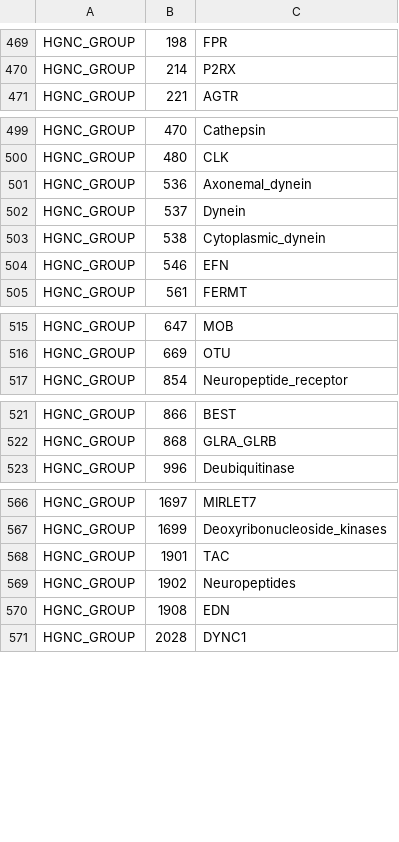
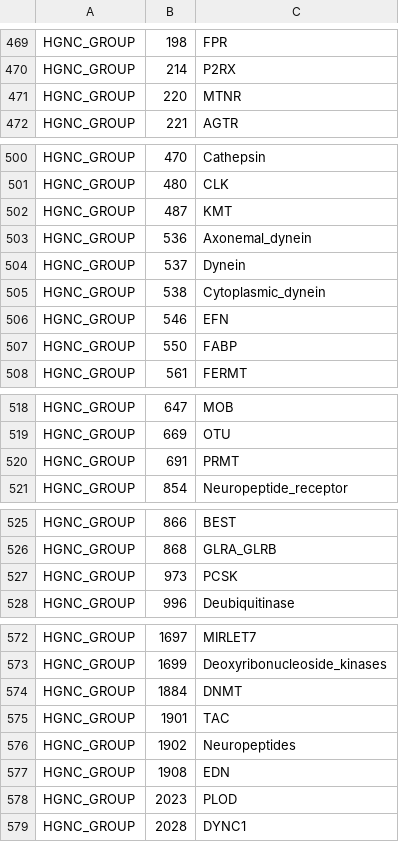
Before and after one commit to wikipathways/famplex, a CSV file: equivalences.csv, drawn as a sheet; only a part is shown, gaps mark what is left out; the diff covers the shown part only.

```diff
--- a/equivalences.csv
+++ b/equivalences.csv
@@ -470,2 +470,3 @@ HGNC_GROUP,198,FPR
 HGNC_GROUP,214,P2RX
+HGNC_GROUP,220,MTNR
 HGNC_GROUP,221,AGTR
@@ -500,2 +501,3 @@ HGNC_GROUP,470,Cathepsin
 HGNC_GROUP,480,CLK
+HGNC_GROUP,487,KMT
 HGNC_GROUP,536,Axonemal_dynein
@@ -504,2 +506,3 @@ HGNC_GROUP,538,Cytoplasmic_dynein
 HGNC_GROUP,546,EFN
+HGNC_GROUP,550,FABP
 HGNC_GROUP,561,FERMT
@@ -516,2 +519,3 @@ HGNC_GROUP,647,MOB
 HGNC_GROUP,669,OTU
+HGNC_GROUP,691,PRMT
 HGNC_GROUP,854,Neuropeptide_receptor
@@ -522,2 +526,3 @@ HGNC_GROUP,866,BEST
 HGNC_GROUP,868,GLRA_GLRB
+HGNC_GROUP,973,PCSK
 HGNC_GROUP,996,Deubiquitinase
@@ -567,2 +573,3 @@ HGNC_GROUP,1697,MIRLET7
 HGNC_GROUP,1699,Deoxyribonucleoside_kinases
+HGNC_GROUP,1884,DNMT
 HGNC_GROUP,1901,TAC
@@ -570,2 +577,3 @@ HGNC_GROUP,1902,Neuropeptides
 HGNC_GROUP,1908,EDN
+HGNC_GROUP,2023,PLOD
 HGNC_GROUP,2028,DYNC1
```
Also changed, not shown: 1 added row elsewhere in this file, entities.csv, relations.csv.
